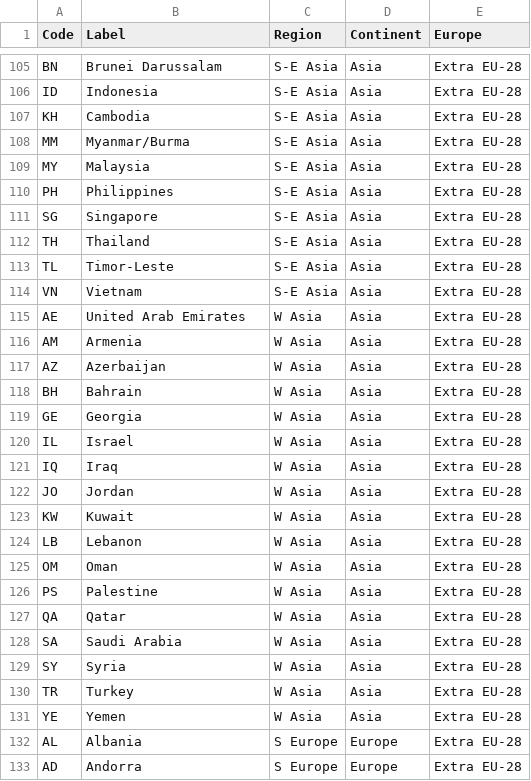
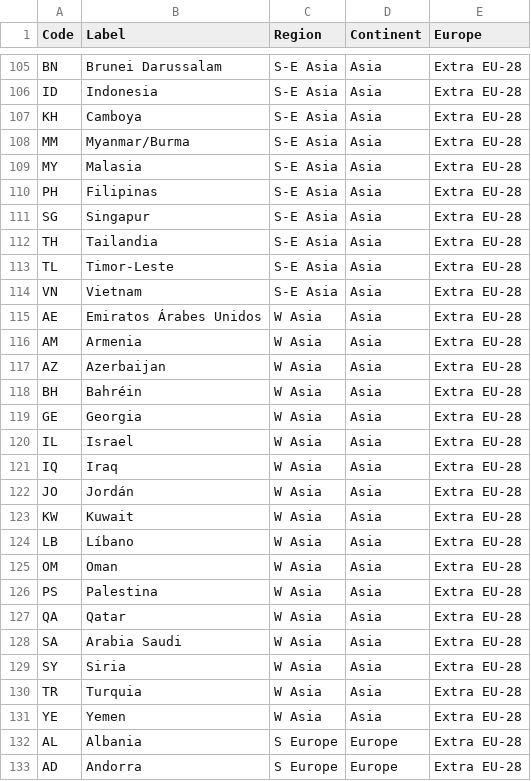
Before and after one commit to medialab-prado/3tpd-asilo-ue, a CSV file: data/codes/countries.csv, drawn as a sheet; only a part is shown, gaps mark what is left out; the diff covers the shown part only.

```diff
--- a/data/codes/countries.csv
+++ b/data/codes/countries.csv
@@ -106,14 +106,14 @@ BN;Brunei Darussalam;S-E Asia;Asia;Extra EU-28
 ID;Indonesia;S-E Asia;Asia;Extra EU-28
-KH;Cambodia;S-E Asia;Asia;Extra EU-28
+KH;Camboya;S-E Asia;Asia;Extra EU-28
 MM;Myanmar/Burma;S-E Asia;Asia;Extra EU-28
-MY;Malaysia;S-E Asia;Asia;Extra EU-28
-PH;Philippines;S-E Asia;Asia;Extra EU-28
-SG;Singapore;S-E Asia;Asia;Extra EU-28
-TH;Thailand;S-E Asia;Asia;Extra EU-28
+MY;Malasia;S-E Asia;Asia;Extra EU-28
+PH;Filipinas;S-E Asia;Asia;Extra EU-28
+SG;Singapur;S-E Asia;Asia;Extra EU-28
+TH;Tailandia;S-E Asia;Asia;Extra EU-28
 TL;Timor-Leste;S-E Asia;Asia;Extra EU-28
 VN;Vietnam;S-E Asia;Asia;Extra EU-28
-AE;United Arab Emirates;W Asia;Asia;Extra EU-28
+AE;Emiratos Árabes Unidos;W Asia;Asia;Extra EU-28
 AM;Armenia;W Asia;Asia;Extra EU-28
 AZ;Azerbaijan;W Asia;Asia;Extra EU-28
-BH;Bahrain;W Asia;Asia;Extra EU-28
+BH;Bahréin;W Asia;Asia;Extra EU-28
 GE;Georgia;W Asia;Asia;Extra EU-28
@@ -121,11 +121,11 @@ IL;Israel;W Asia;Asia;Extra EU-28
 IQ;Iraq;W Asia;Asia;Extra EU-28
-JO;Jordan;W Asia;Asia;Extra EU-28
+JO;Jordán;W Asia;Asia;Extra EU-28
 KW;Kuwait;W Asia;Asia;Extra EU-28
-LB;Lebanon;W Asia;Asia;Extra EU-28
+LB;Líbano;W Asia;Asia;Extra EU-28
 OM;Oman;W Asia;Asia;Extra EU-28
-PS;Palestine;W Asia;Asia;Extra EU-28
+PS;Palestina;W Asia;Asia;Extra EU-28
 QA;Qatar;W Asia;Asia;Extra EU-28
-SA;Saudi Arabia;W Asia;Asia;Extra EU-28
-SY;Syria;W Asia;Asia;Extra EU-28
-TR;Turkey;W Asia;Asia;Extra EU-28
+SA;Arabia Saudi;W Asia;Asia;Extra EU-28
+SY;Siria;W Asia;Asia;Extra EU-28
+TR;Turquia;W Asia;Asia;Extra EU-28
 YE;Yemen;W Asia;Asia;Extra EU-28
```
Also changed, not shown: 91 edited cells elsewhere in this file, web/data/info_adicional.csv, 7 other files.
